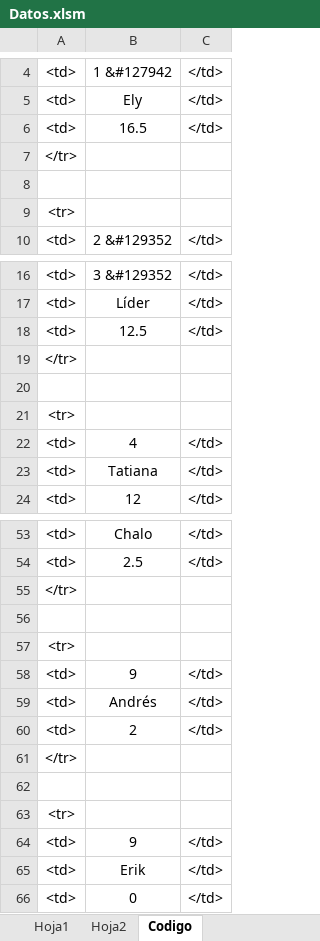
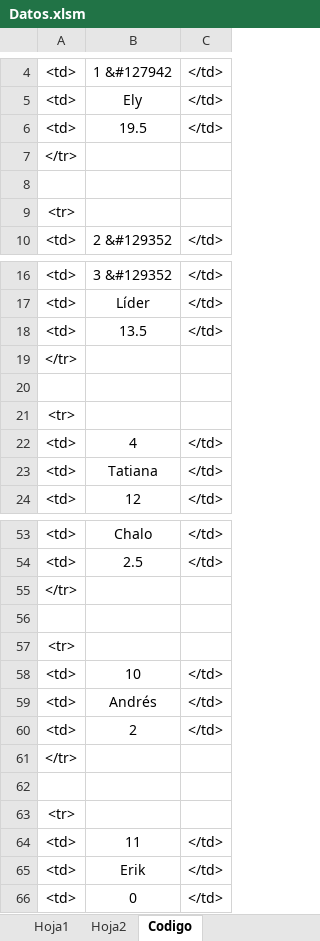
Before and after one commit to diacono81/WebLUdo, an Excel workbook: Datos.xlsm, sheet Codigo, drawn as a sheet; only a part is shown, gaps mark what is left out; values as stored, in another font and other column widths than the file's, no borders; the diff covers the shown part only; the diff names each change by its address in the sheet, - before the commit and + after, or states it on an @@ line.

```diff
--- a/Datos.xlsm (sheet Codigo)
+++ b/Datos.xlsm (sheet Codigo)
-B6: 16.5
+B6: 19.5
-B18: 12.5
+B18: 13.5
-B58: 9
+B58: 10
-B64: 9
+B64: 11
```
Also changed, not shown: 3 added rows, 3 removed rows, 6 moved rows and 4 edited cells elsewhere in this sheet, sheet Hoja1, 1 other file.
